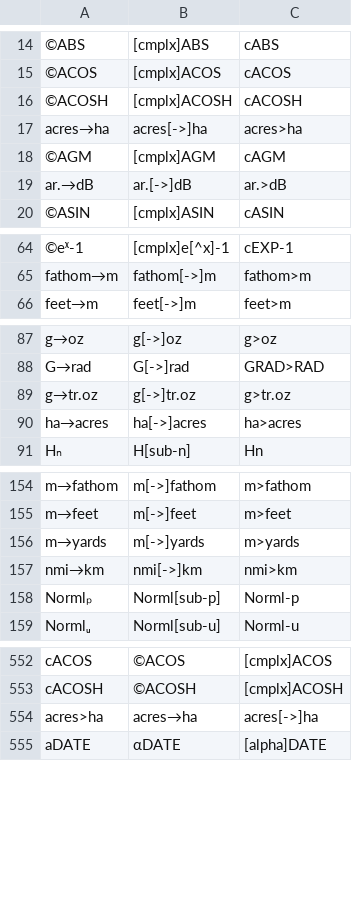
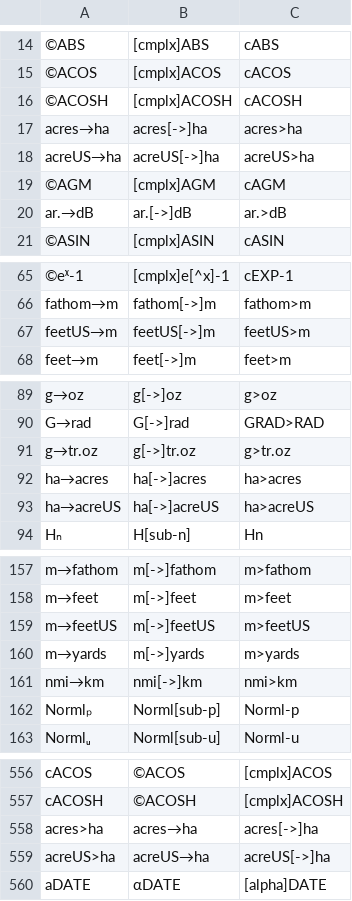
Before and after one commit to svn2github/wp34s, a CSV file: trunk/tools/command-alias.csv, drawn as a sheet; only a part is shown, gaps mark what is left out; the diff covers the shown part only; the diff names each change by its address in the sheet, - before the commit and + after, or states it on an @@ line.

Commit message:
integration build with US survey feet conversions
git-svn-id: http://svn.code.sf.net/p/wp34s/code@3219 9654ca62-1852-461c-aa49-1be32f3bb02d

```diff
--- a/trunk/tools/command-alias.csv
+++ b/trunk/tools/command-alias.csv
+row 18: acreUS→ha | acreUS[->]ha | acreUS>ha
+row 67: feetUS→m | feetUS[->]m | feetUS>m
+row 93: ha→acreUS | ha[->]acreUS | ha>acreUS
+row 159: m→feetUS | m[->]feetUS | m>feetUS
+row 559: acreUS>ha | acreUS→ha | acreUS[->]ha
```
Also changed, not shown: 7 added rows and 3 moved rows elsewhere in this file, 31 other files.
